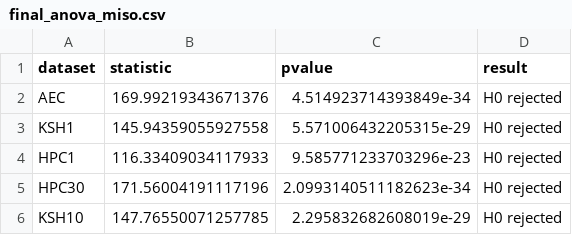
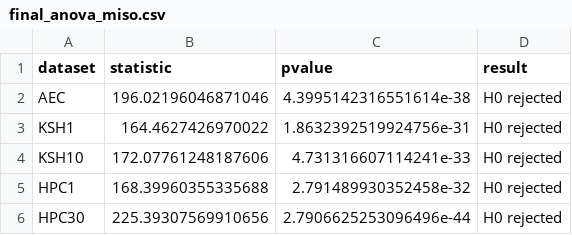
Before and after one commit to hugovynicius/mo_ensfts, a CSV file: Notebooks/HYPOTHESIS_TEST/final_anova_miso.csv, drawn as a sheet.

```diff
--- a/Notebooks/HYPOTHESIS_TEST/final_anova_miso.csv
+++ b/Notebooks/HYPOTHESIS_TEST/final_anova_miso.csv
@@ -1,6 +1,6 @@
 dataset,statistic,pvalue,result
-AEC,169.99219343671376,4.514923714393849e-34,H0 rejected
-KSH1,145.94359055927558,5.571006432205315e-29,H0 rejected
-HPC1,116.33409034117933,9.585771233703296e-23,H0 rejected
-HPC30,171.56004191117196,2.0993140511182623e-34,H0 rejected
-KSH10,147.76550071257785,2.295832682608019e-29,H0 rejected
+AEC,196.02196046871046,4.3995142316551614e-38,H0 rejected
+KSH1,164.4627426970022,1.8632392519924756e-31,H0 rejected
+KSH10,172.07761248187606,4.731316607114241e-33,H0 rejected
+HPC1,168.39960355335688,2.791489930352458e-32,H0 rejected
+HPC30,225.39307569910656,2.7906625253096496e-44,H0 rejected
```
Also changed, not shown: Notebooks/HYPOTHESIS_TEST/data_avg_std_miso.csv, Notebooks/HYPOTHESIS_TEST/data_ht_miso.csv, 9 other files.
